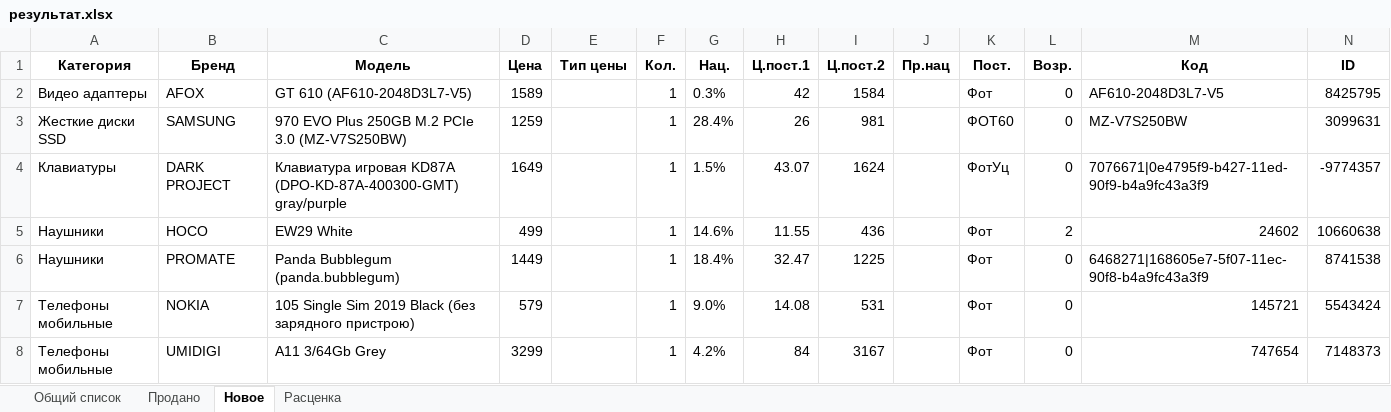
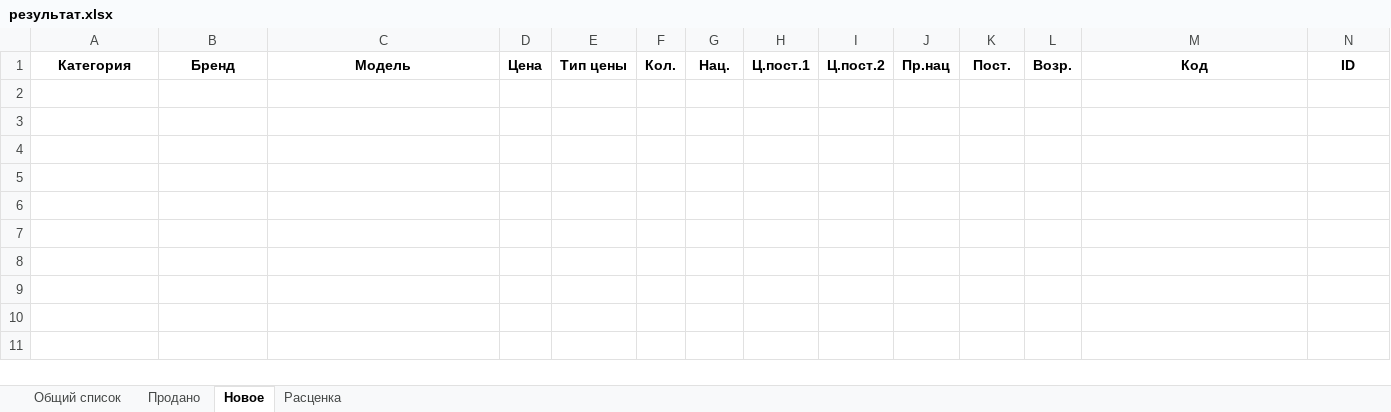
Before and after one commit to doranvlad/sold_and_new, an Excel workbook: files/результат.xlsx, sheet Новое, drawn as a sheet; values as stored, in another font and other column widths than the file's, no borders; the diff names each change by its address in the sheet, - before the commit and + after, or states it on an @@ line.

```diff
--- a/files/результат.xlsx (sheet Новое)
+++ b/files/результат.xlsx (sheet Новое)
-row 2: Видео адаптеры | AFOX | GT 610 (AF610-2048D3L7-V5) | 1589 |  | 1 | 0.3% | 42 | 1584 |  | Фот | 0 | AF610-2048D3L7-V5 | 8425795
-row 3: Жесткие диски SSD | SAMSUNG | 970 EVO Plus 250GB M.2 PCIe 3.0 (MZ-V7S250BW) | 1259 |  | 1 | 28.4% | 26 | 981 |  | ФОТ60 | 0 | MZ-V7S250BW | 3099631
-row 4: Клавиатуры | DARK PROJECT | Клавиатура игровая KD87A (DPO-KD-87A-400300-GMT) gray/purple | 1649 |  | 1 | 1.5% | 43.07 | 1624 |  | ФотУц | 0 | 7076671|0e4795f9-b427-11ed-90f9-b4a9fc43a3f9 | -9774357
-row 5: Наушники | HOCO | EW29 White | 499 |  | 1 | 14.6% | 11.55 | 436 |  | Фот | 2 | 24602 | 10660638
-row 6: Наушники | PROMATE | Panda Bubblegum (panda.bubblegum) | 1449 |  | 1 | 18.4% | 32.47 | 1225 |  | Фот | 0 | 6468271|168605e7-5f07-11ec-90f8-b4a9fc43a3f9 | 8741538
-row 7: Телефоны мобильные | NOKIA | 105 Single Sim 2019 Black (без зарядного пристрою) | 579 |  | 1 | 9.0% | 14.08 | 531 |  | Фот | 0 | 145721 | 5543424
-row 8: Телефоны мобильные | UMIDIGI | A11 3/64Gb Grey | 3299 |  | 1 | 4.2% | 84 | 3167 |  | Фот | 0 | 747654 | 7148373
```
Also changed, not shown: sheet Общий список, sheet Продано, sheet Расценка, files/import_from_site/new/28-08-2023.xlsx, 1 other file.
